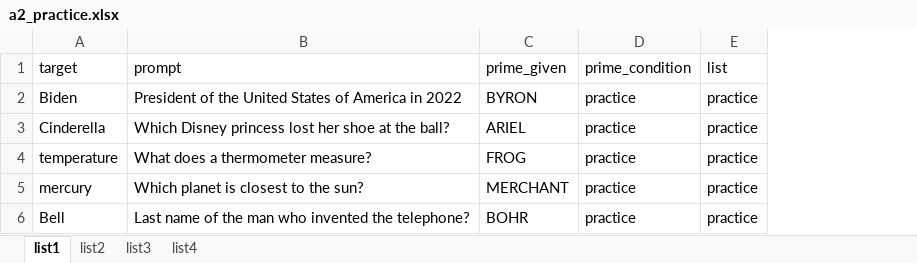
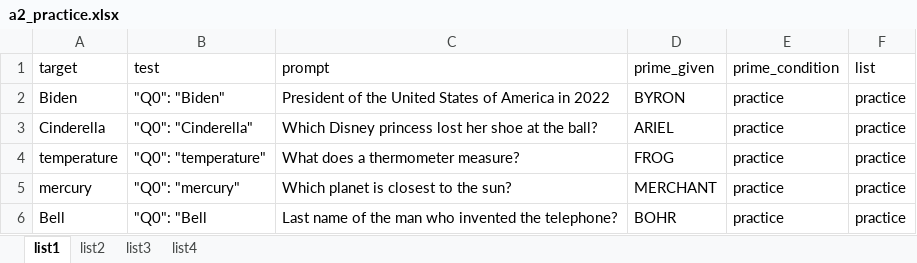
Before and after one commit to jonsides/Assignment2, an Excel workbook: a2_practice.xlsx, sheet list1, drawn as a sheet; values as stored, in another font and other column widths than the file's, no borders; charts and pictures not drawn; the diff names each change by its address in the sheet, - before the commit and + after, or states it on an @@ line.

```diff
--- a/a2_practice.xlsx (sheet list1)
+++ b/a2_practice.xlsx (sheet list1)
+column B (test), rows 2-6: "Q0": "Biden" | "Q0": "Cinderella" | "Q0": "temperature" | "Q0": "mercury" | "Q0": "Bell
```
Also changed, not shown: charts or pictures, 1 other file.
